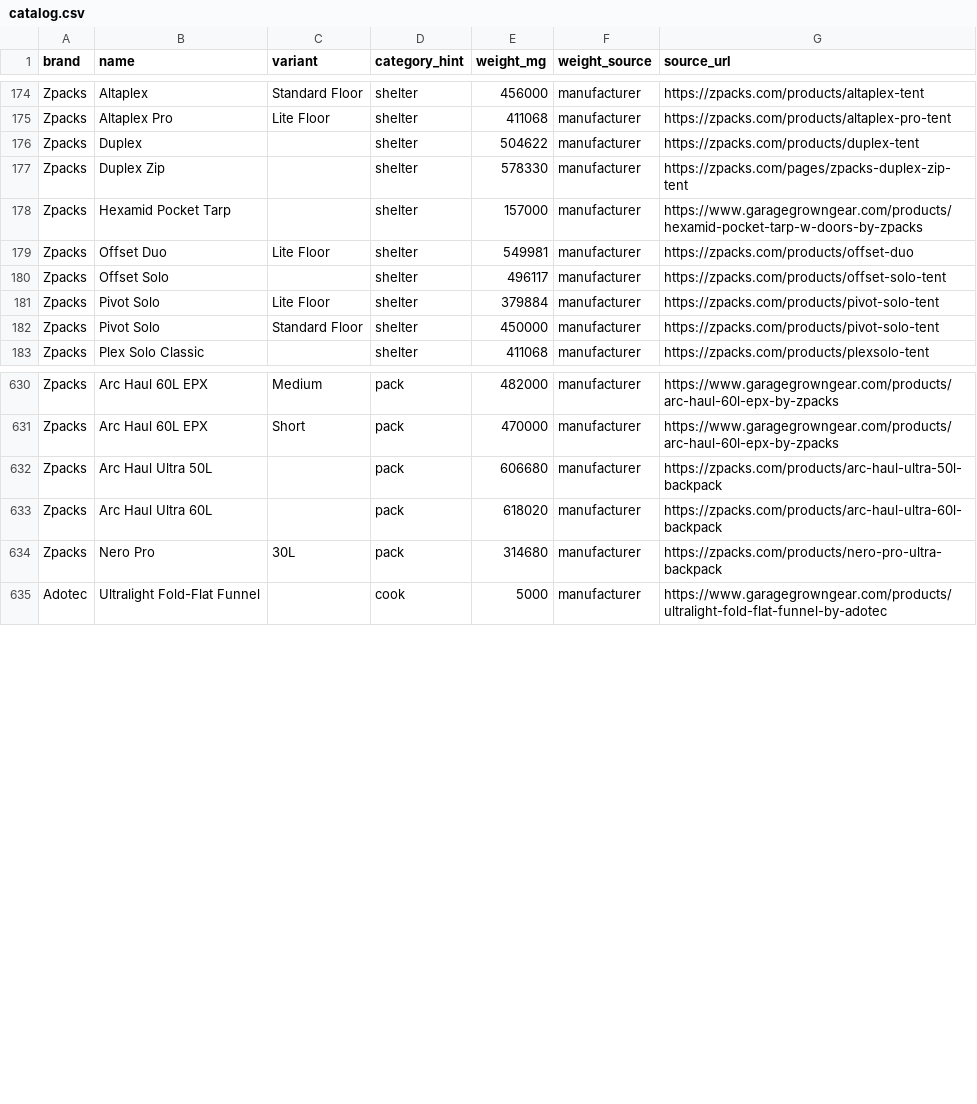
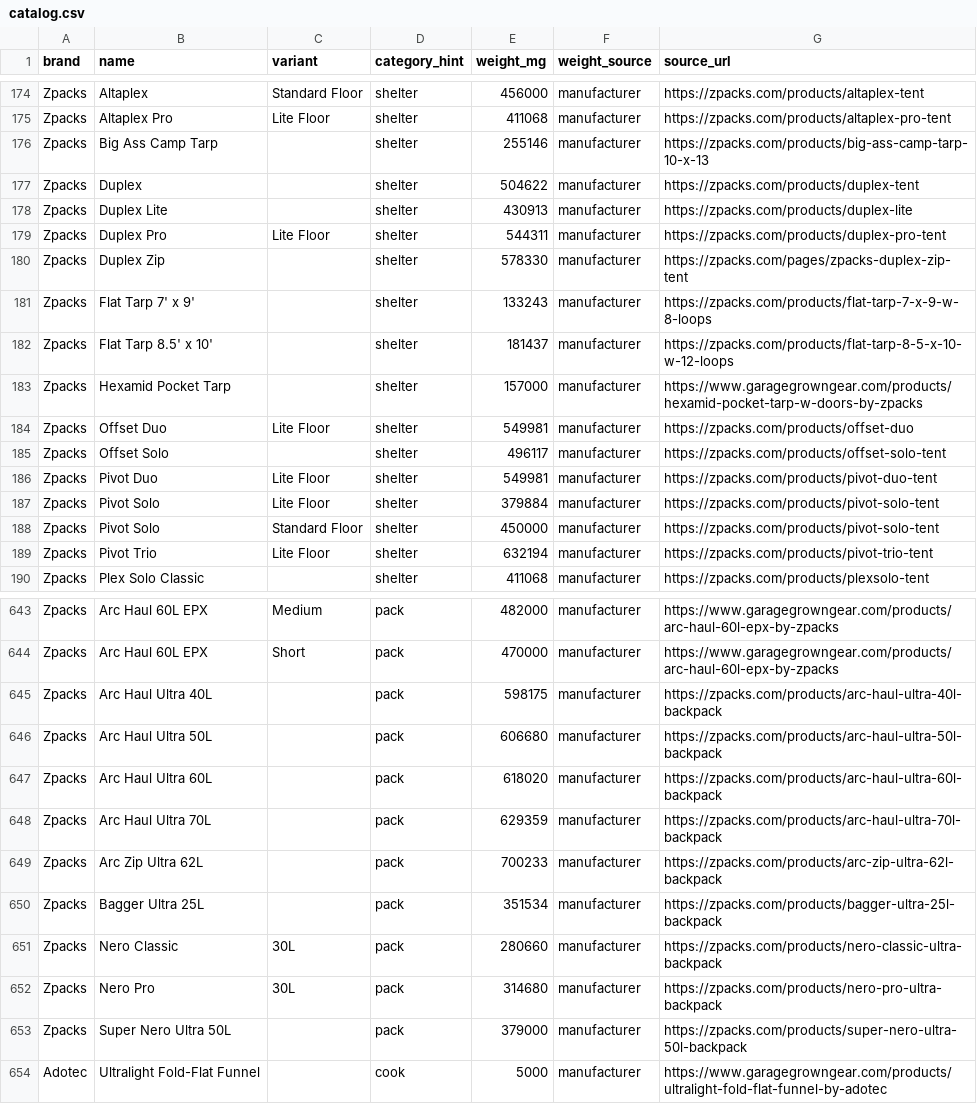
Before and after one commit to ryankiley/mahonia, a CSV file: seed/catalog.csv, drawn as a sheet; only a part is shown, gaps mark what is left out; the diff covers the shown part only; the diff names each change by its address in the sheet, - before the commit and + after, or states it on an @@ line.

Commit message:
Catalog gear additions + editor UX polish (tiny weights, worn split, text selection) (#80)
* Expand gear catalog: Zpacks flagship line, Soto TriFlex, Matador towel, Tick Key

- Add 19 current Zpacks flagship items (shelters, packs, quilts) from the
  manufacturer's Shopify feed, cited to each product page (seed/_research/zpacks-2026.json)
- Add Soto WindMaster w/ TriFlex (sibling of the existing 4Flex variant)
- Add Matador Ultralight Travel Towel Large (had Small only)
- Add The Original Tick Key (firstaid), weight from REI's spec
- Rebuild seed/catalog.csv (1963 -> 1985 rows); audit clean, data-quality tests pass

* Editor polish: tiny-weight display, delete/note order, native text selection

- formatWeight: a real weight too small for the chosen unit now shows "<0.01 lb"
  instead of a misleading "0"; editable fields opt out via a raw flag, and the
  row weight box shows "<0.01" at rest (selects on focus so a keystroke replaces it)
- Swap the row action order to delete then note
- Fix the "Your lists" overflow-menu item: .menu__item is now display:block so an
  <a> item fills the row like the <button> items (padding + hover no longer shrink-wrap)
- Restore the native text-selection highlight (drop the custom ::selection override)
- Make the "Synced · edited" line and the read-only view's metadata selectable

* Worn split: revert to base at qty 1, collapse all-worn to Worn

A worn/base split only reads as a genuine partial of >=2 units, so normalize it
consistently (both the op-reducer re-clamp and normalizeItem):
- qty < 2: nothing to split -> drop it, the item's base class stands
- every copy worn (wornQty >= qty): that's just the Worn class, not "N worn . 0 base"
- otherwise a real partial (1 <= wornQty <= qty-1) stays as-is

```diff
--- a/seed/catalog.csv
+++ b/seed/catalog.csv
+row 176: Zpacks | Big Ass Camp Tarp |  | shelter | 255146 | manufacturer | https://zpacks.com/products/big-ass-camp-tarp-10-x-13
+row 178: Zpacks | Duplex Lite |  | shelter | 430913 | manufacturer | https://zpacks.com/products/duplex-lite
+row 179: Zpacks | Duplex Pro | Lite Floor | shelter | 544311 | manufacturer | https://zpacks.com/products/duplex-pro-tent
+row 181: Zpacks | Flat Tarp 7' x 9' |  | shelter | 133243 | manufacturer | https://zpacks.com/products/flat-tarp-7-x-9-w-8-loops
+row 182: Zpacks | Flat Tarp 8.5' x 10' |  | shelter | 181437 | manufacturer | https://zpacks.com/products/flat-tarp-8-5-x-10-w-12-loops
+row 186: Zpacks | Pivot Duo | Lite Floor | shelter | 549981 | manufacturer | https://zpacks.com/products/pivot-duo-tent
+row 189: Zpacks | Pivot Trio | Lite Floor | shelter | 632194 | manufacturer | https://zpacks.com/products/pivot-trio-tent
+row 645: Zpacks | Arc Haul Ultra 40L |  | pack | 598175 | manufacturer | https://zpacks.com/products/arc-haul-ultra-40l-backpack
+row 648: Zpacks | Arc Haul Ultra 70L |  | pack | 629359 | manufacturer | https://zpacks.com/products/arc-haul-ultra-70l-backpack
+row 649: Zpacks | Arc Zip Ultra 62L |  | pack | 700233 | manufacturer | https://zpacks.com/products/arc-zip-ultra-62l-backpack
+row 650: Zpacks | Bagger Ultra 25L |  | pack | 351534 | manufacturer | https://zpacks.com/products/bagger-ultra-25l-backpack
+row 651: Zpacks | Nero Classic | 30L | pack | 280660 | manufacturer | https://zpacks.com/products/nero-classic-ultra-backpack
+row 653: Zpacks | Super Nero Ultra 50L |  | pack | 379000 | manufacturer | https://zpacks.com/products/super-nero-ultra-50l-backpack
```
Also changed, not shown: 9 added rows elsewhere in this file, 14 other files.
